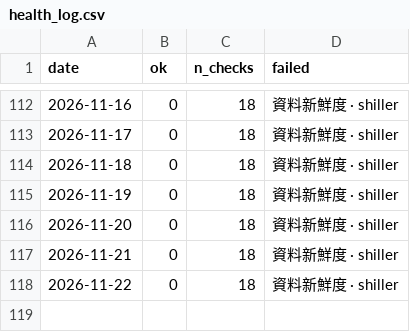
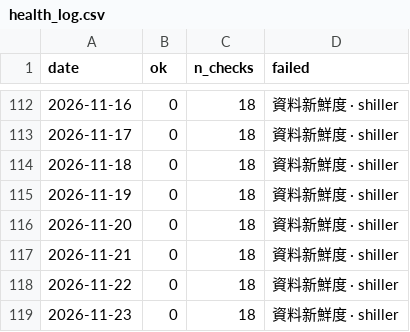
Before and after one commit to marschannewtag-spec/mars-robot, a CSV file: ops/data/health_log.csv, drawn as a sheet; only a part is shown, gaps mark what is left out.

```diff
--- a/ops/data/health_log.csv
+++ b/ops/data/health_log.csv
@@ -118 +118,2 @@ date,ok,n_checks,failed
 2026-11-22,0,18,資料新鮮度 · shiller
+2026-11-23,0,18,資料新鮮度 · shiller
```
Also changed, not shown: 5 other files.
